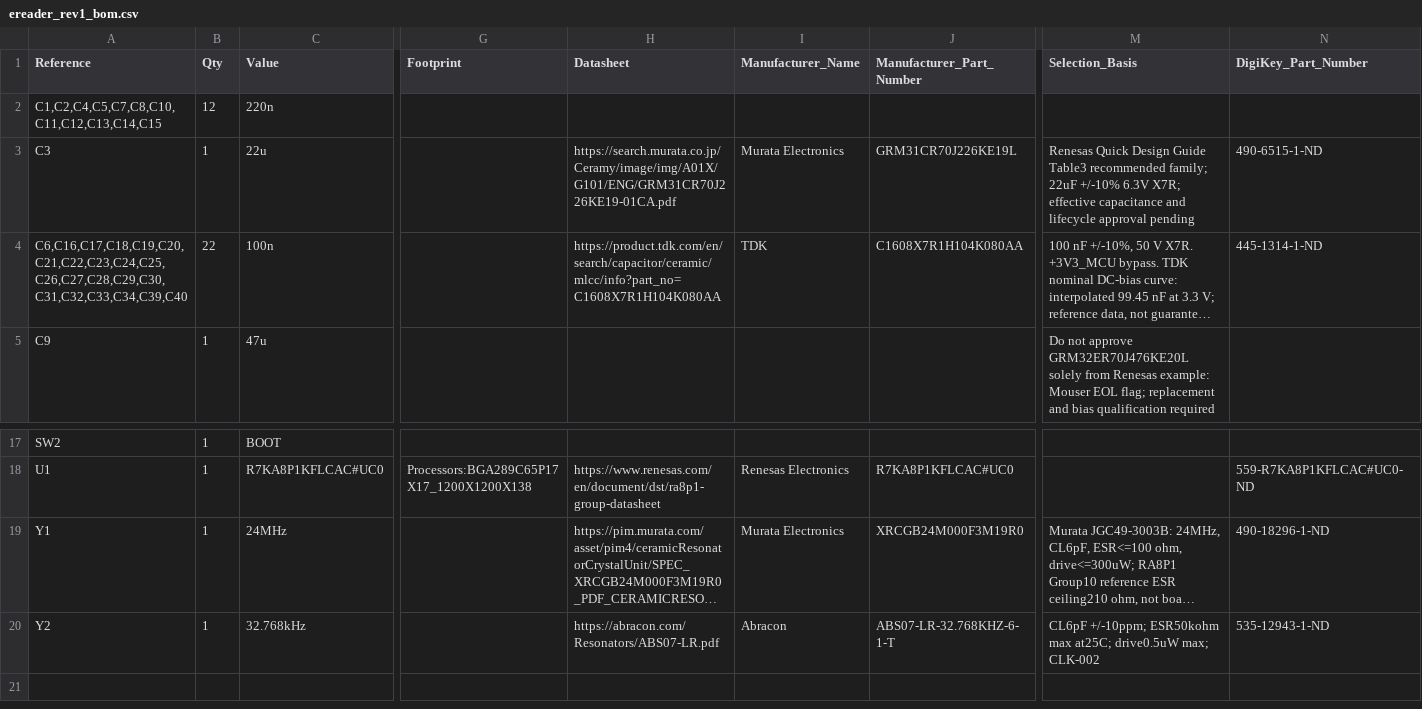
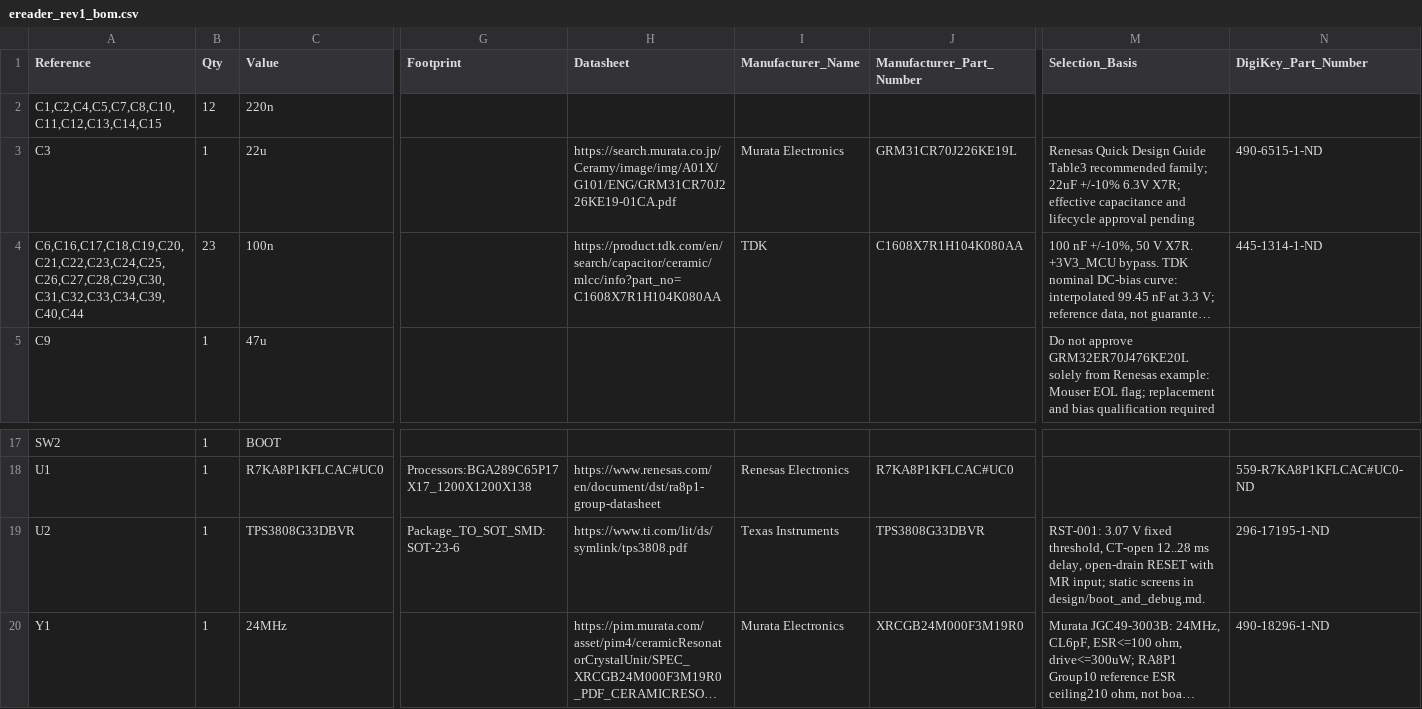
Before and after one commit to bsikar/ra8-firmware, a CSV file: ra8p1_kicad/exports/ereader_rev1_bom.csv, drawn as a sheet; only a part is shown, gaps mark what is left out; the shorter side is filled out with more unchanged rows; long unchanged cells end in …; rows hold the shown columns only; the diff names each change by its address in the sheet, - before the commit and + after, or states it on an @@ line.

Commit message:
Add e-reader reset supervisor with sourced BOM and calculation notes

```diff
--- a/ra8p1_kicad/exports/ereader_rev1_bom.csv
+++ b/ra8p1_kicad/exports/ereader_rev1_bom.csv
-A4 (Reference): C6,C16,C17,C18,C19,C20,C21,C22,C23,C24,C25,C26,C27,C28,C29,C30,C31,C32,C33,C34,C39,C40
+A4 (Reference): C6,C16,C17,C18,C19,C20,C21,C22,C23,C24,C25,C26,C27,C28,C29,C30,C31,C32,C33,C34,C39,C40,C44
-B4 (Qty): 22
+B4 (Qty): 23
+row 19: U2 | 1 | TPS3808G33DBVR | Package_TO_SOT_SMD:SOT-23-6 | https://www.ti.com/lit/ds/symlink/tps3808.pdf | Texas Instruments | TPS3808G33DBVR | RST-001: 3.07 V fixed threshold, CT-open 12..28 ms delay, open-drain RESET with MR input; static screens in design/boot_and_debug.md. | 296-17195-1-ND
```
Also changed, not shown: 5 other files.
